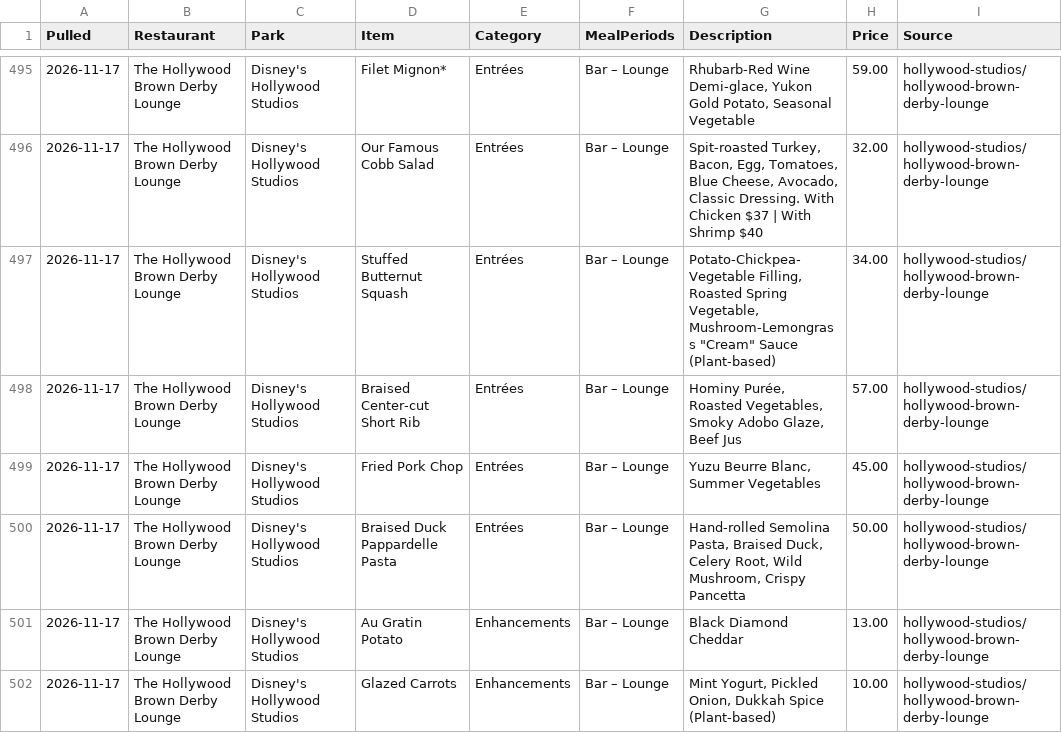
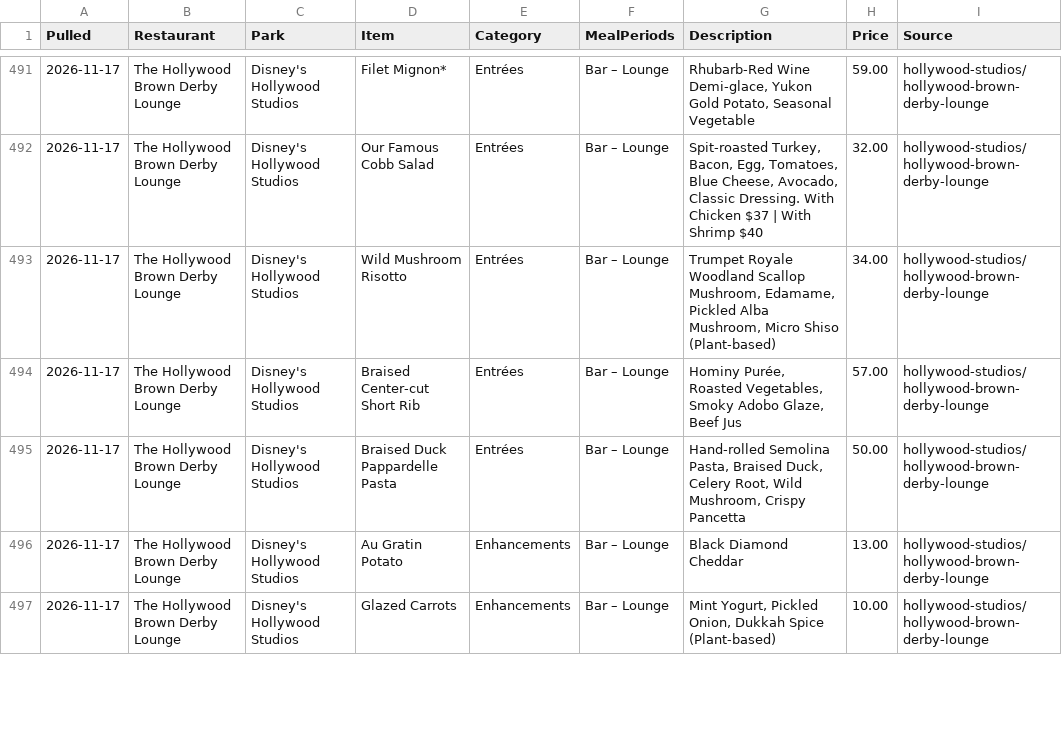
Before and after one commit to scoopdisney/wdw-menu-watch, a CSV file: data/hollywood-studios.csv, drawn as a sheet; only a part is shown, gaps mark what is left out; the diff covers the shown part only.

```diff
--- a/data/hollywood-studios.csv
+++ b/data/hollywood-studios.csv
@@ -496,5 +492,4 @@ Pulled,Restaurant,Park,Item,Category,MealPeriods,Description,Price,Source
 2026-11-17,The Hollywood Brown Derby Lounge,Disney's Hollywood Studios,Our Famous Cobb Salad,Entrées,Bar – Lounge,"Spit-roasted Turkey, Bacon, Egg, Tomatoes, Blue Cheese, Avocado, Classic Dressing. With Chicken $37 | With Shrimp $40",32.00,hollywood-studios/hollywood-brown-derby-lounge
-2026-11-17,The Hollywood Brown Derby Lounge,Disney's Hollywood Studios,Stuffed Butternut Squash,Entrées,Bar – Lounge,"Potato-Chickpea-Vegetable Filling, Roasted Spring Vegetable, Mushroom-Lemongrass ""Cream"" Sauce (Plant-based)",34.00,hollywood-studios/hollywood-brown-derby-lounge
+2026-11-17,The Hollywood Brown Derby Lounge,Disney's Hollywood Studios,Wild Mushroom Risotto,Entrées,Bar – Lounge,"Trumpet Royale Woodland Scallop Mushroom, Edamame, Pickled Alba Mushroom, Micro Shiso (Plant-based)",34.00,hollywood-studios/hollywood-brown-derby-lounge
 2026-11-17,The Hollywood Brown Derby Lounge,Disney's Hollywood Studios,Braised Center-cut Short Rib,Entrées,Bar – Lounge,"Hominy Purée, Roasted Vegetables, Smoky Adobo Glaze, Beef Jus",57.00,hollywood-studios/hollywood-brown-derby-lounge
-2026-11-17,The Hollywood Brown Derby Lounge,Disney's Hollywood Studios,Fried Pork Chop,Entrées,Bar – Lounge,"Yuzu Beurre Blanc, Summer Vegetables",45.00,hollywood-studios/hollywood-brown-derby-lounge
 2026-11-17,The Hollywood Brown Derby Lounge,Disney's Hollywood Studios,Braised Duck Pappardelle Pasta,Entrées,Bar – Lounge,"Hand-rolled Semolina Pasta, Braised Duck, Celery Root, Wild Mushroom, Crispy Pancetta",50.00,hollywood-studios/hollywood-brown-derby-lounge
```
Also changed, not shown: 7 removed rows and 30 edited cells elsewhere in this file, 1 other file.
